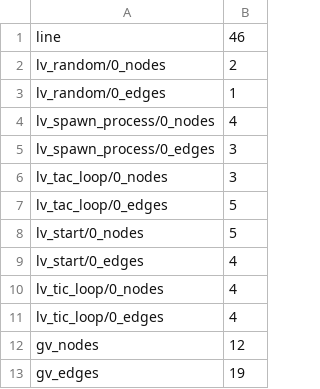
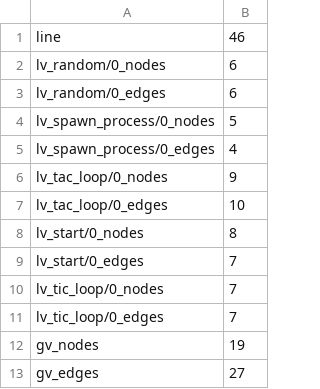
Before and after one commit to gabrielegenovese/chorer, a CSV file: examples/ticktackstop/output.csv, drawn as a sheet.

```diff
--- a/examples/ticktackstop/output.csv
+++ b/examples/ticktackstop/output.csv
@@ -1,13 +1,13 @@
 line,46
-lv_random/0_nodes,2
-lv_random/0_edges,1
-lv_spawn_process/0_nodes,4
-lv_spawn_process/0_edges,3
-lv_tac_loop/0_nodes,3
-lv_tac_loop/0_edges,5
-lv_start/0_nodes,5
-lv_start/0_edges,4
-lv_tic_loop/0_nodes,4
-lv_tic_loop/0_edges,4
-gv_nodes,12
-gv_edges,19
+lv_random/0_nodes,6
+lv_random/0_edges,6
+lv_spawn_process/0_nodes,5
+lv_spawn_process/0_edges,4
+lv_tac_loop/0_nodes,9
+lv_tac_loop/0_edges,10
+lv_start/0_nodes,8
+lv_start/0_edges,7
+lv_tic_loop/0_nodes,7
+lv_tic_loop/0_edges,7
+gv_nodes,19
+gv_edges,27
```
Also changed, not shown: examples/cauder_suite/meViolation/output.csv, examples/cauder_suite/purchase/output.csv, 39 other files.
